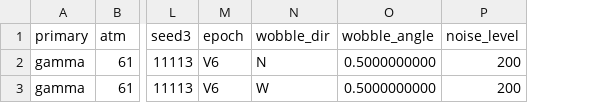
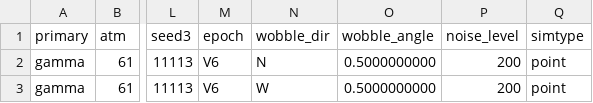
Before and after one commit to skumarudel/pyVSimPipe, a CSV file: pyVSimPipe/share/order.csv, drawn as a sheet; only a part is shown, gaps mark what is left out; the diff names each change by its address in the sheet, - before the commit and + after, or states it on an @@ line.

```diff
--- a/pyVSimPipe/share/order.csv
+++ b/pyVSimPipe/share/order.csv
+column Q (simtype), rows 2-3: point | point
```
Also changed, not shown: 4 other files.
